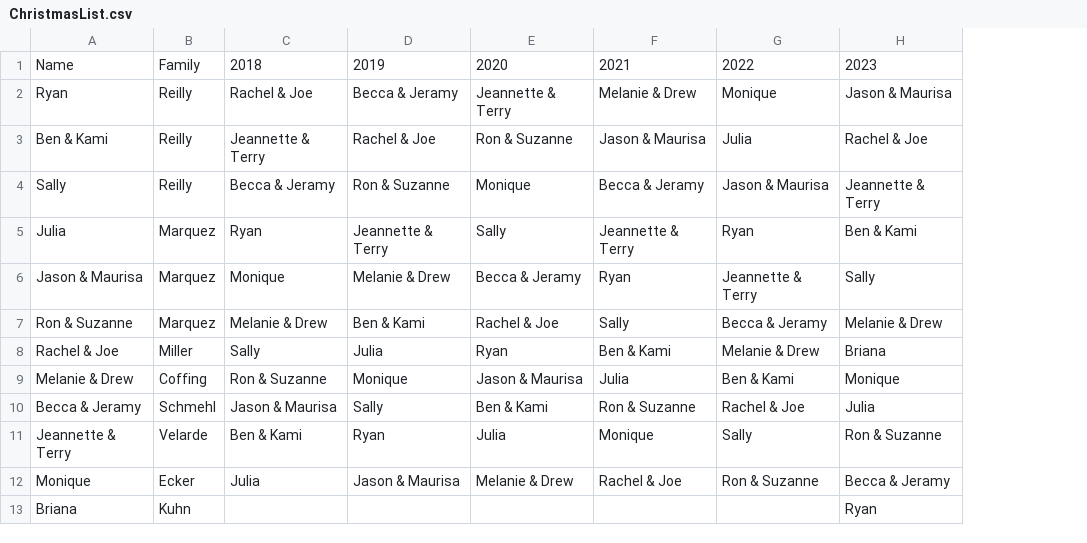
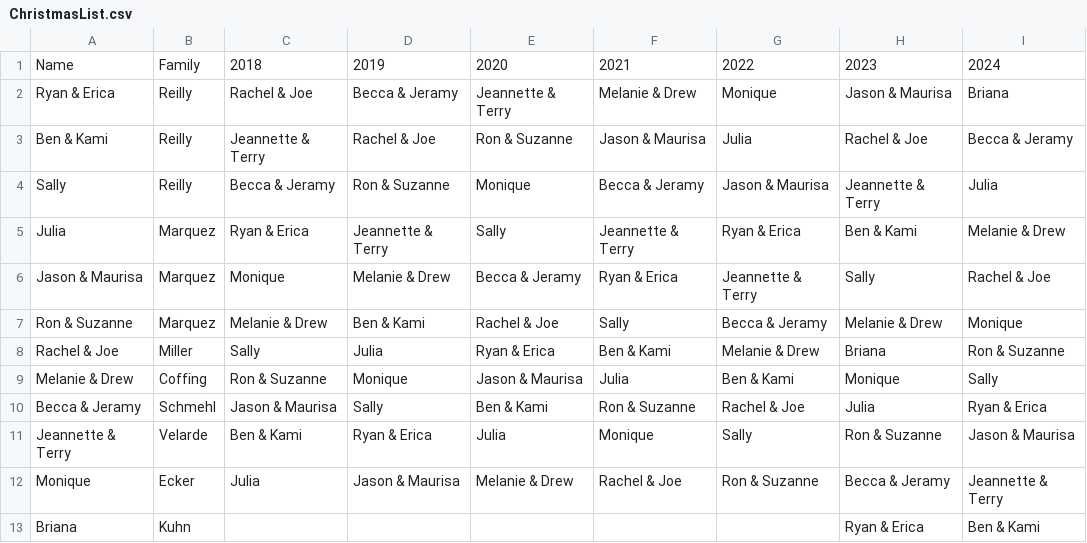
Before and after one commit to BenMGilman/MarquezChristmasList, a CSV file: MarquezChristmasList/ChristmasList.csv, drawn as a sheet; the diff names each change by its address in the sheet, - before the commit and + after, or states it on an @@ line.

```diff
--- a/MarquezChristmasList/ChristmasList.csv
+++ b/MarquezChristmasList/ChristmasList.csv
+column I, rows 1-13: 2024 | Briana | Becca & Jeramy | Julia | Melanie & Drew | Rachel & Joe | Monique | Ron & Suzanne | Sally | Ryan & Erica | Jason & Maurisa | Jeannette & Terry | Ben & Kami
-A2: Ryan
+A2: Ryan & Erica
-C5: Ryan
+C5: Ryan & Erica
-G5: Ryan
+G5: Ryan & Erica
-F6: Ryan
+F6: Ryan & Erica
-E8: Ryan
+E8: Ryan & Erica
-D11: Ryan
+D11: Ryan & Erica
-H13: Ryan
+H13: Ryan & Erica
```
Also changed, not shown: 2 other files.
